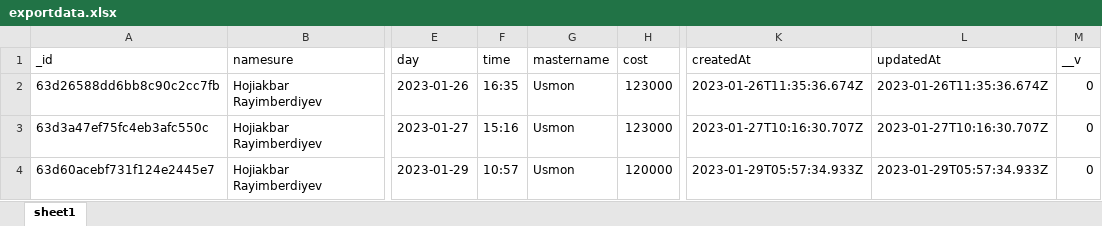
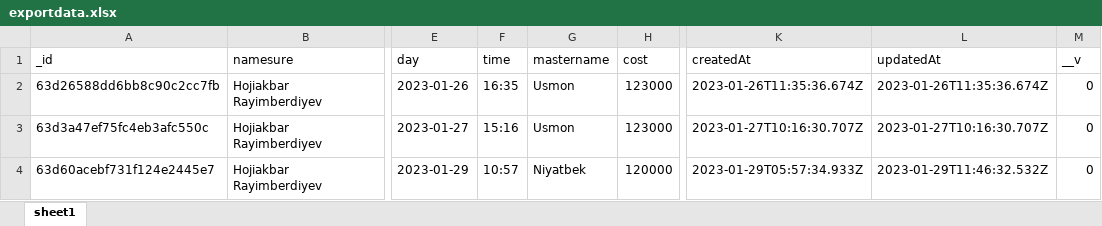
Before and after one commit to rayimberdiyevhojiakbar08/Project, an Excel workbook: public/exportdata.xlsx, sheet sheet1, drawn as a sheet; only a part is shown, gaps mark what is left out; values as stored, in another font and other column widths than the file's, no borders; the diff names each change by its address in the sheet, - before the commit and + after, or states it on an @@ line.

```diff
--- a/public/exportdata.xlsx (sheet sheet1)
+++ b/public/exportdata.xlsx (sheet sheet1)
-G4 (mastername): Usmon
+G4 (mastername): Niyatbek
-L4 (updatedAt): 2023-01-29T05:57:34.933Z
+L4 (updatedAt): 2023-01-29T11:46:32.532Z
```
Also changed, not shown: 9 other files.
